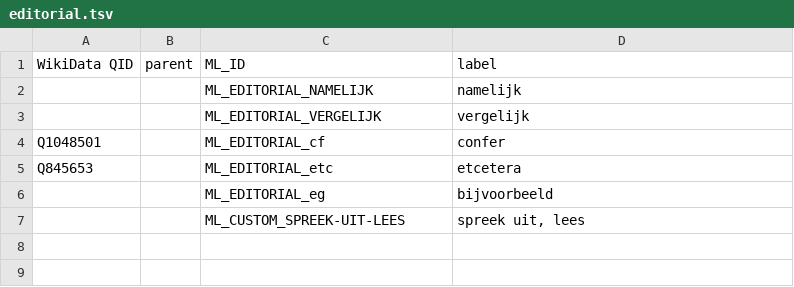
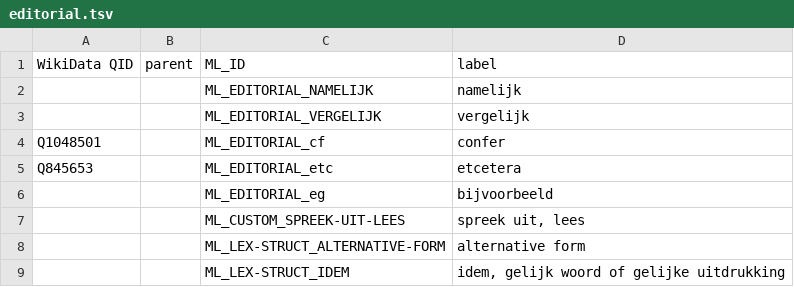
Before and after one commit to rhythmus/MetaLang, a TSV file: ontology/concepts/editorial.tsv (was data/concepts/editorial.tsv), drawn as a sheet; the diff names each change by its address in the sheet, - before the commit and + after, or states it on an @@ line.

```diff
--- a/data/concepts/editorial.tsv
+++ b/ontology/concepts/editorial.tsv
+row 8:  |  | ML_LEX-STRUCT_ALTERNATIVE-FORM | alternative form
+row 9:  |  | ML_LEX-STRUCT_IDEM | idem, gelijk woord of gelijke uitdrukking
```
Also changed, not shown: 85 other files.
